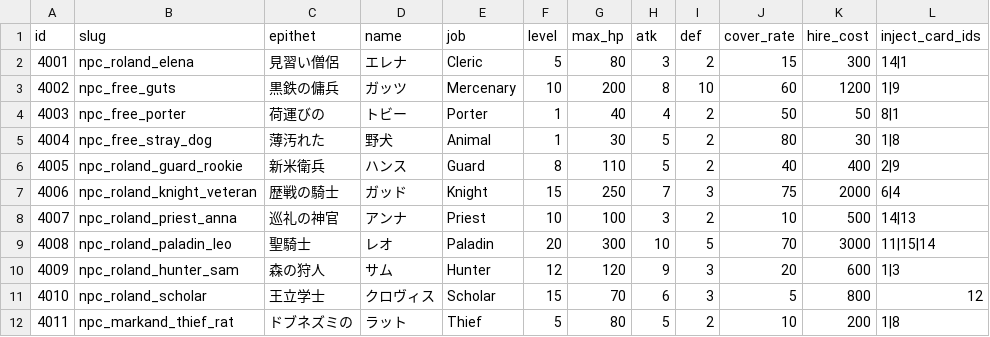
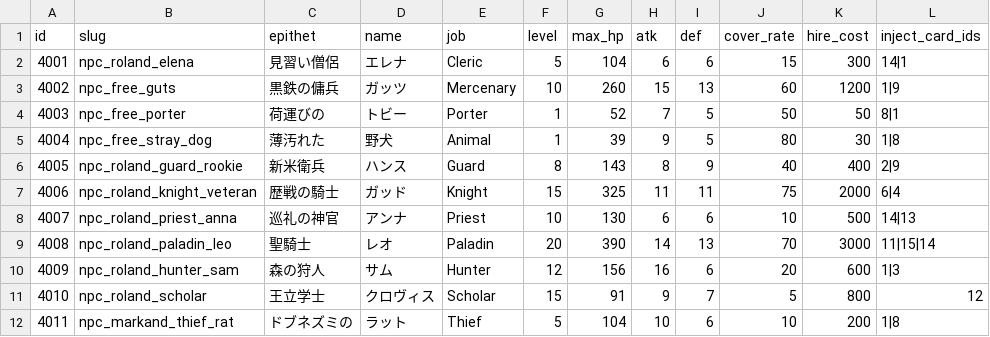
Before and after one commit to kiyoshikitamura/code-wirth-dawn, a CSV file: src/data/csv/npcs.csv, drawn as a sheet; only a part is shown; the diff covers the shown part only; the diff names each change by its address in the sheet, - before the commit and + after, or states it on an @@ line.

```diff
--- a/src/data/csv/npcs.csv
+++ b/src/data/csv/npcs.csv
-G2 (max_hp): 80
+G2 (max_hp): 104
-H2 (atk): 3
+H2 (atk): 6
-I2 (def): 2
+I2 (def): 6
-G3 (max_hp): 200
+G3 (max_hp): 260
-H3 (atk): 8
+H3 (atk): 15
-I3 (def): 10
+I3 (def): 13
-G4 (max_hp): 40
+G4 (max_hp): 52
-H4 (atk): 4
+H4 (atk): 7
-I4:I5 (def): 2
+I4:I5 (def): 5
-G5 (max_hp): 30
+G5 (max_hp): 39
-H5 (atk): 5
+H5 (atk): 9
-G6 (max_hp): 110
+G6 (max_hp): 143
-H6 (atk): 5
+H6 (atk): 8
-I6 (def): 2
+I6 (def): 9
-G7 (max_hp): 250
+G7 (max_hp): 325
-H7 (atk): 7
+H7 (atk): 11
-I7 (def): 3
+I7 (def): 11
-G8 (max_hp): 100
+G8 (max_hp): 130
-H8 (atk): 3
+H8 (atk): 6
-I8 (def): 2
+I8 (def): 6
-G9 (max_hp): 300
+G9 (max_hp): 390
-H9 (atk): 10
+H9 (atk): 14
-I9 (def): 5
+I9 (def): 13
-G10 (max_hp): 120
+G10 (max_hp): 156
-H10 (atk): 9
+H10 (atk): 16
-I10 (def): 3
+I10 (def): 6
-G11 (max_hp): 70
+G11 (max_hp): 91
-H11 (atk): 6
+H11 (atk): 9
-I11 (def): 3
+I11 (def): 7
-G12 (max_hp): 80
+G12 (max_hp): 104
-H12 (atk): 5
+H12 (atk): 10
-I12 (def): 2
+I12 (def): 6
```
Also changed, not shown: 112 edited cells elsewhere in this file, 2 other files.
